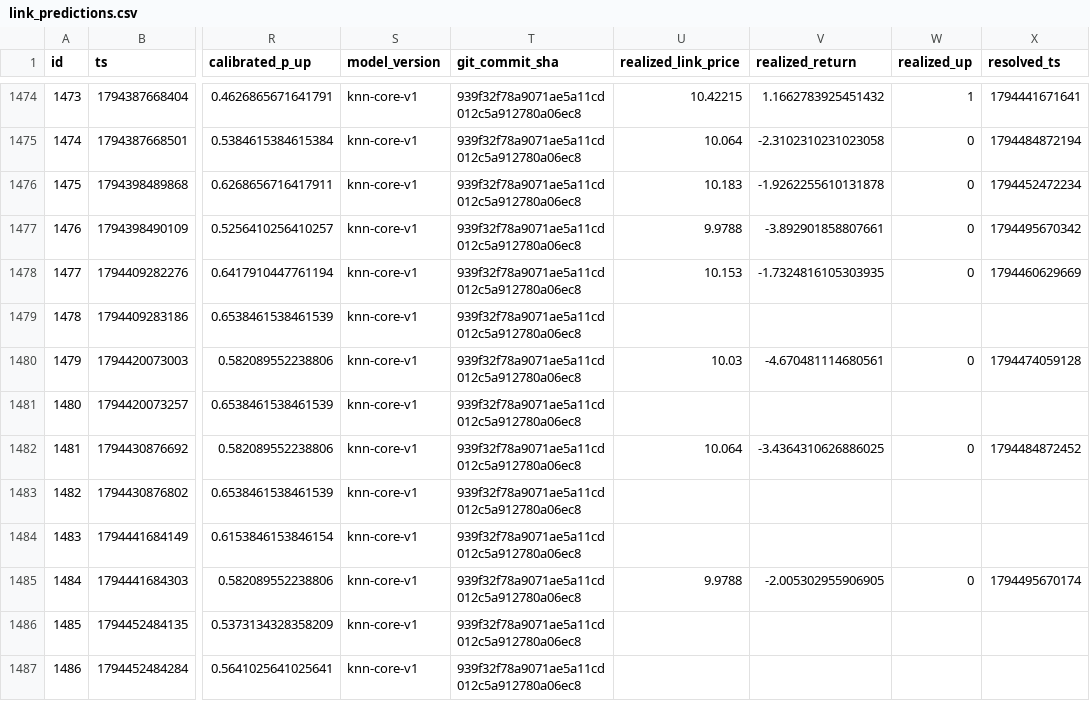
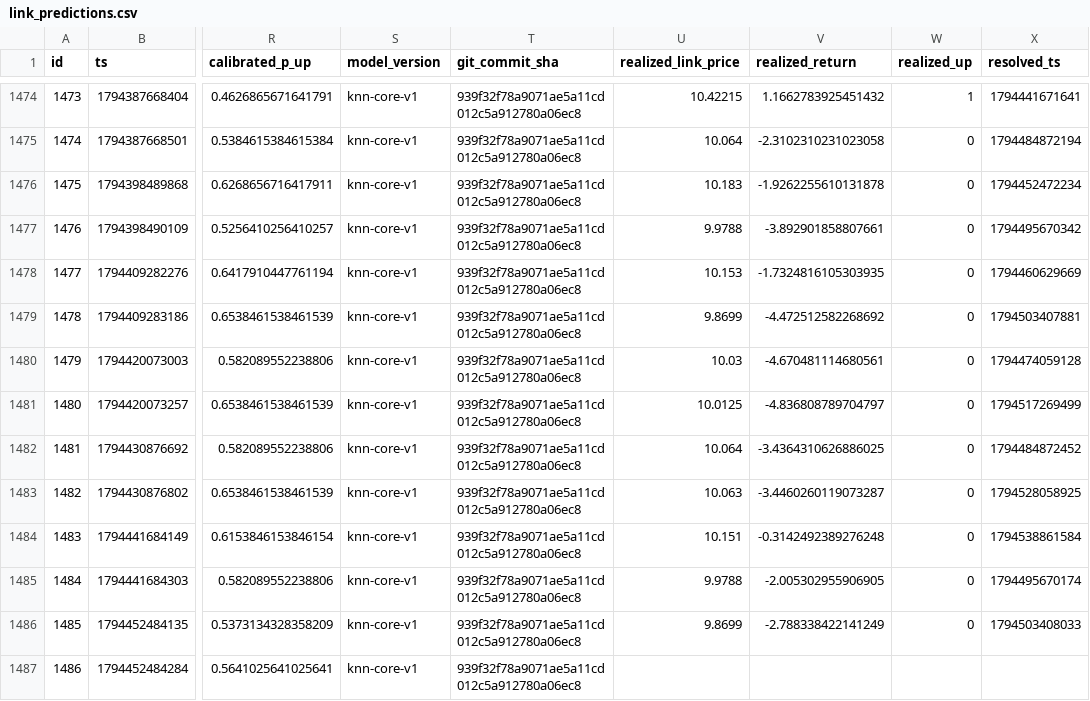
Before and after one commit to quiquandon-oss/PulseWorkerV2, a CSV file: data-exports/link_predictions.csv, drawn as a sheet; only a part is shown, gaps mark what is left out; the diff covers the shown part only; the diff names each change by its address in the sheet, - before the commit and + after, or states it on an @@ line.

```diff
--- a/data-exports/link_predictions.csv
+++ b/data-exports/link_predictions.csv
-U1479 (realized_link_price): (empty)
+U1479 (realized_link_price): 9.8699
-V1479 (realized_return): (empty)
+V1479 (realized_return): -4.472512582268692
-W1479 (realized_up): (empty)
+W1479 (realized_up): 0
-X1479 (resolved_ts): (empty)
+X1479 (resolved_ts): 1794503407881
-U1481 (realized_link_price): (empty)
+U1481 (realized_link_price): 10.0125
-V1481 (realized_return): (empty)
+V1481 (realized_return): -4.836808789704797
-W1481 (realized_up): (empty)
+W1481 (realized_up): 0
-X1481 (resolved_ts): (empty)
+X1481 (resolved_ts): 1794517269499
-U1483 (realized_link_price): (empty)
+U1483 (realized_link_price): 10.063
-V1483 (realized_return): (empty)
+V1483 (realized_return): -3.4460260119073287
-W1483:W1484 (realized_up): (empty)
+W1483:W1484 (realized_up): 0
-X1483 (resolved_ts): (empty)
+X1483 (resolved_ts): 1794528058925
-U1484 (realized_link_price): (empty)
+U1484 (realized_link_price): 10.151
-V1484 (realized_return): (empty)
+V1484 (realized_return): -0.3142492389276248
-X1484 (resolved_ts): (empty)
+X1484 (resolved_ts): 1794538861584
-U1486 (realized_link_price): (empty)
+U1486 (realized_link_price): 9.8699
-V1486 (realized_return): (empty)
+V1486 (realized_return): -2.788338422141249
-W1486 (realized_up): (empty)
+W1486 (realized_up): 0
-X1486 (resolved_ts): (empty)
+X1486 (resolved_ts): 1794503408033
```
Also changed, not shown: 8 added rows and 12 edited cells elsewhere in this file, data-exports/btc_predictions.csv, data-exports/challenger_predictions.csv, 8 other files.
